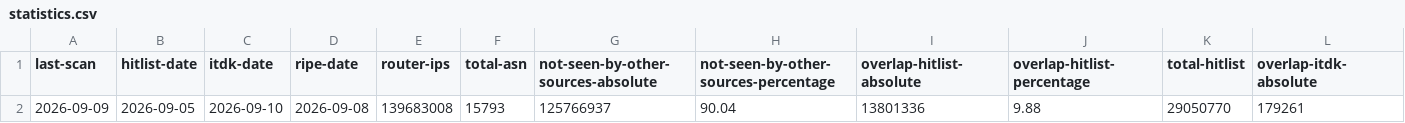
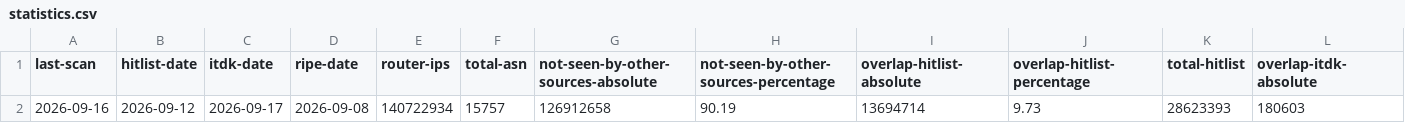
Before and after one commit to netd-tud/ipv6-sra-webpage, a CSV file: static/data/statistics.csv, drawn as a sheet; only a part is shown; removed rows and columns are numbered as before the commit, all else as after; rows hold the shown columns only; the diff names each change by its address in the sheet, - before the commit and + after, or states it on an @@ line.

Commit message:
Update scan data and figures 2026-09-17

```diff
--- a/static/data/statistics.csv
+++ b/static/data/statistics.csv
-row 2: 2026-09-09 | 2026-09-05 | 2026-09-10 | 2026-09-08 | 139683008 | 15793 | 125766937 | 90.04 | 13801336 | 9.88 | 29050770 | 179261
+row 2: 2026-09-16 | 2026-09-12 | 2026-09-17 | 2026-09-08 | 140722934 | 15757 | 126912658 | 90.19 | 13694714 | 9.73 | 28623393 | 180603
```
Also changed, not shown: 7 other files.
